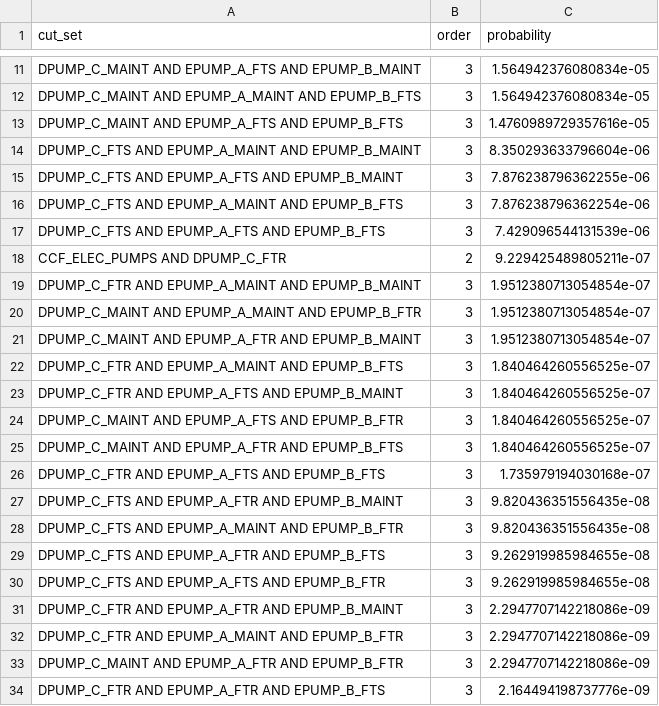
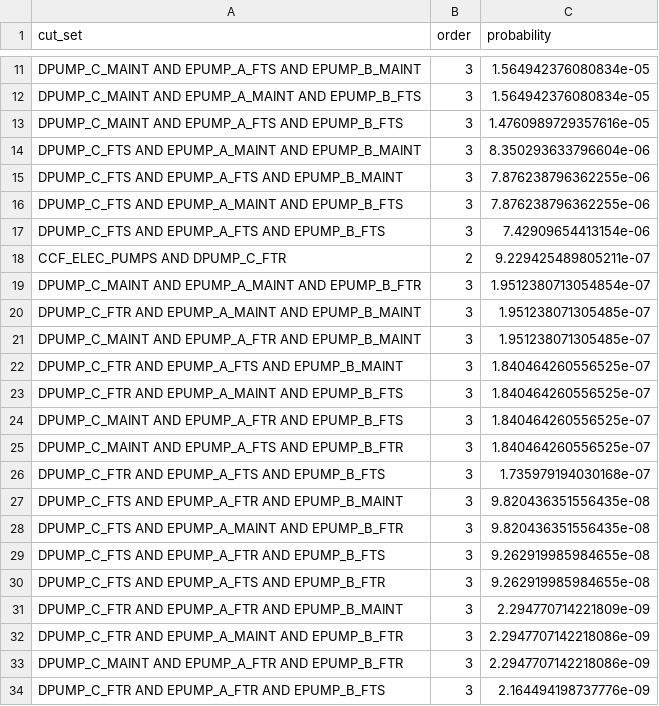
Before and after one commit to nimishz/offshore-risk-engine, a CSV file: outputs/results/fault_tree_cut_sets_PPA.csv, drawn as a sheet; only a part is shown, gaps mark what is left out.

```diff
--- a/outputs/results/fault_tree_cut_sets_PPA.csv
+++ b/outputs/results/fault_tree_cut_sets_PPA.csv
@@ -15,12 +15,12 @@ DPUMP_C_FTS AND EPUMP_A_MAINT AND EPUMP_B_MAINT,3,8.350293633796604e-06
 DPUMP_C_FTS AND EPUMP_A_FTS AND EPUMP_B_MAINT,3,7.876238796362255e-06
-DPUMP_C_FTS AND EPUMP_A_MAINT AND EPUMP_B_FTS,3,7.876238796362254e-06
-DPUMP_C_FTS AND EPUMP_A_FTS AND EPUMP_B_FTS,3,7.429096544131539e-06
+DPUMP_C_FTS AND EPUMP_A_MAINT AND EPUMP_B_FTS,3,7.876238796362255e-06
+DPUMP_C_FTS AND EPUMP_A_FTS AND EPUMP_B_FTS,3,7.42909654413154e-06
 CCF_ELEC_PUMPS AND DPUMP_C_FTR,2,9.229425489805211e-07
-DPUMP_C_FTR AND EPUMP_A_MAINT AND EPUMP_B_MAINT,3,1.9512380713054854e-07
 DPUMP_C_MAINT AND EPUMP_A_MAINT AND EPUMP_B_FTR,3,1.9512380713054854e-07
-DPUMP_C_MAINT AND EPUMP_A_FTR AND EPUMP_B_MAINT,3,1.9512380713054854e-07
+DPUMP_C_FTR AND EPUMP_A_MAINT AND EPUMP_B_MAINT,3,1.951238071305485e-07
+DPUMP_C_MAINT AND EPUMP_A_FTR AND EPUMP_B_MAINT,3,1.951238071305485e-07
+DPUMP_C_FTR AND EPUMP_A_FTS AND EPUMP_B_MAINT,3,1.840464260556525e-07
 DPUMP_C_FTR AND EPUMP_A_MAINT AND EPUMP_B_FTS,3,1.840464260556525e-07
-DPUMP_C_FTR AND EPUMP_A_FTS AND EPUMP_B_MAINT,3,1.840464260556525e-07
+DPUMP_C_MAINT AND EPUMP_A_FTR AND EPUMP_B_FTS,3,1.840464260556525e-07
 DPUMP_C_MAINT AND EPUMP_A_FTS AND EPUMP_B_FTR,3,1.840464260556525e-07
-DPUMP_C_MAINT AND EPUMP_A_FTR AND EPUMP_B_FTS,3,1.840464260556525e-07
 DPUMP_C_FTR AND EPUMP_A_FTS AND EPUMP_B_FTS,3,1.735979194030168e-07
@@ -30,3 +30,3 @@ DPUMP_C_FTS AND EPUMP_A_FTR AND EPUMP_B_FTS,3,9.262919985984655e-08
 DPUMP_C_FTS AND EPUMP_A_FTS AND EPUMP_B_FTR,3,9.262919985984655e-08
-DPUMP_C_FTR AND EPUMP_A_FTR AND EPUMP_B_MAINT,3,2.2947707142218086e-09
+DPUMP_C_FTR AND EPUMP_A_FTR AND EPUMP_B_MAINT,3,2.294770714221809e-09
 DPUMP_C_FTR AND EPUMP_A_MAINT AND EPUMP_B_FTR,3,2.2947707142218086e-09
```
Also changed, not shown: 2 other files.
